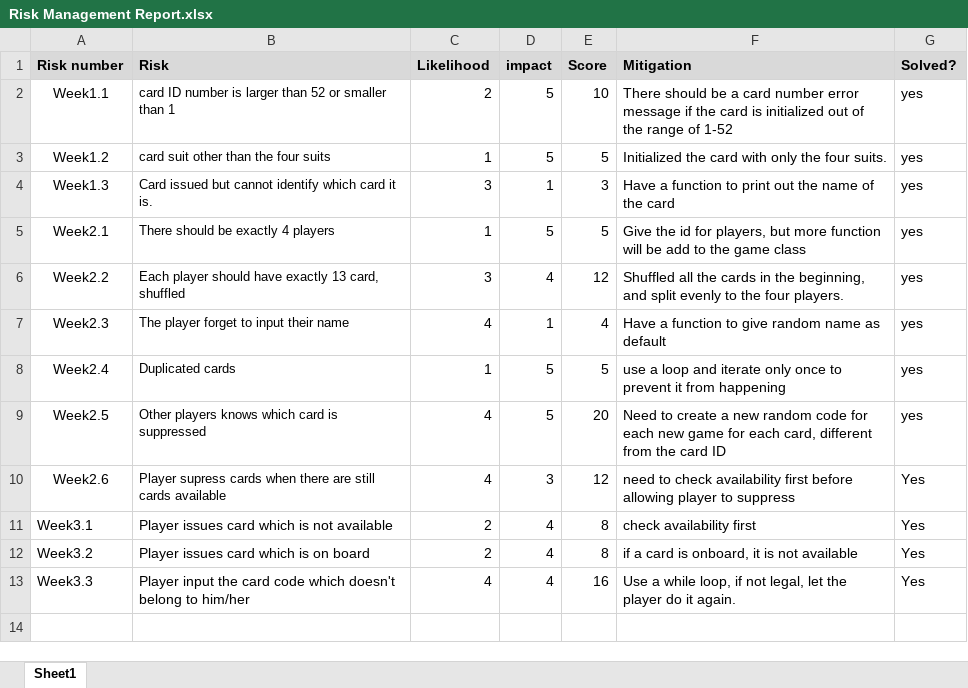
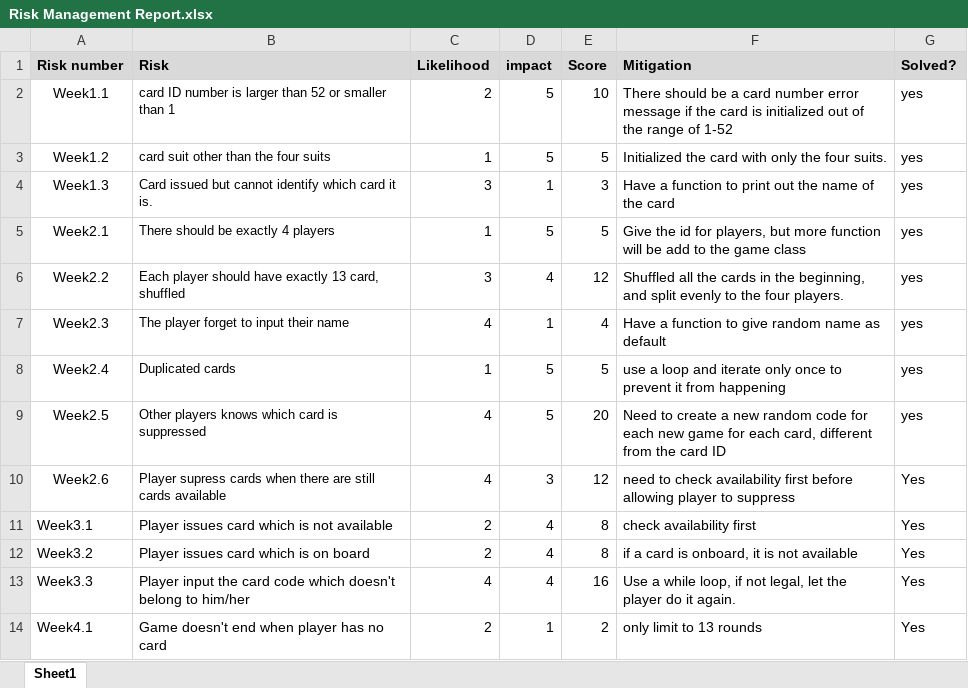
Before and after one commit to AlexGLiu/cisc594_proj, an Excel workbook: Risk Management Report.xlsx, sheet Sheet1, drawn as a sheet; values as stored, in another font and other column widths than the file's, no borders; the diff names each change by its address in the sheet, - before the commit and + after, or states it on an @@ line.

Commit message:
added on last piece, the game is going! v2.0.0

```diff
--- a/Risk Management Report.xlsx (sheet Sheet1)
+++ b/Risk Management Report.xlsx (sheet Sheet1)
+row 14: Week4.1 | Game doesn't end when player has no card | 2 | 1 | 2 | only limit to 13 rounds | Yes
```
Also changed, not shown: 2 other files.
